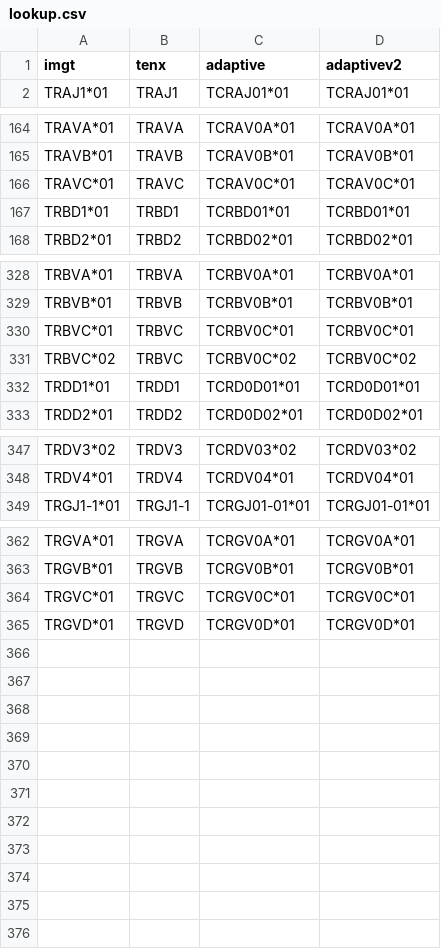
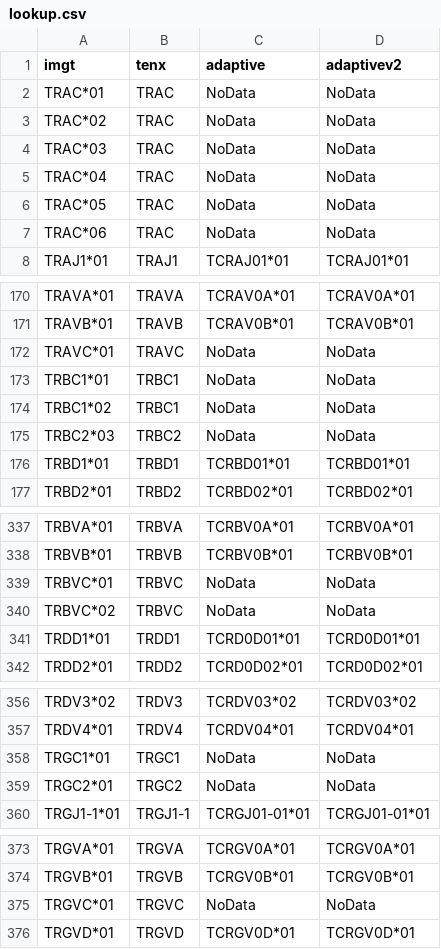
Before and after one commit to seshadrilab/tcrconvert, a CSV file: tcrconvert/data/macaque/lookup.csv, drawn as a sheet; only a part is shown, gaps mark what is left out.

Commit message:
Update lookup C genes for Adaptive
Adaptive doesn't capture C genes, so don't expect C gene column names
from Adaptive-format data. Use "NoData" as a placeholder for C genes in
the lookup table for Adaptive (gets converted to NA later on).

```diff
--- a/tcrconvert/data/macaque/lookup.csv
+++ b/tcrconvert/data/macaque/lookup.csv
@@ -1,2 +1,8 @@
 imgt,tenx,adaptive,adaptivev2
+TRAC*01,TRAC,NoData,NoData
+TRAC*02,TRAC,NoData,NoData
+TRAC*03,TRAC,NoData,NoData
+TRAC*04,TRAC,NoData,NoData
+TRAC*05,TRAC,NoData,NoData
+TRAC*06,TRAC,NoData,NoData
 TRAJ1*01,TRAJ1,TCRAJ01*01,TCRAJ01*01
@@ -165,3 +171,6 @@ TRAVA*01,TRAVA,TCRAV0A*01,TCRAV0A*01
 TRAVB*01,TRAVB,TCRAV0B*01,TCRAV0B*01
-TRAVC*01,TRAVC,TCRAV0C*01,TCRAV0C*01
+TRAVC*01,TRAVC,NoData,NoData
+TRBC1*01,TRBC1,NoData,NoData
+TRBC1*02,TRBC1,NoData,NoData
+TRBC2*03,TRBC2,NoData,NoData
 TRBD1*01,TRBD1,TCRBD01*01,TCRBD01*01
@@ -329,4 +338,4 @@ TRBVA*01,TRBVA,TCRBV0A*01,TCRBV0A*01
 TRBVB*01,TRBVB,TCRBV0B*01,TCRBV0B*01
-TRBVC*01,TRBVC,TCRBV0C*01,TCRBV0C*01
-TRBVC*02,TRBVC,TCRBV0C*02,TCRBV0C*02
+TRBVC*01,TRBVC,NoData,NoData
+TRBVC*02,TRBVC,NoData,NoData
 TRDD1*01,TRDD1,TCRD0D01*01,TCRD0D01*01
@@ -348,2 +357,4 @@ TRDV3*02,TRDV3,TCRDV03*02,TCRDV03*02
 TRDV4*01,TRDV4,TCRDV04*01,TCRDV04*01
+TRGC1*01,TRGC1,NoData,NoData
+TRGC2*01,TRGC2,NoData,NoData
 TRGJ1-1*01,TRGJ1-1,TCRGJ01-01*01,TCRGJ01-01*01
@@ -363,3 +374,3 @@ TRGVA*01,TRGVA,TCRGV0A*01,TCRGV0A*01
 TRGVB*01,TRGVB,TCRGV0B*01,TCRGV0B*01
-TRGVC*01,TRGVC,TCRGV0C*01,TCRGV0C*01
+TRGVC*01,TRGVC,NoData,NoData
 TRGVD*01,TRGVD,TCRGV0D*01,TCRGV0D*01
```
Also changed, not shown: tcrconvert/data/human/lookup.csv, tcrconvert/data/human/lookup_from_tenx.csv, 6 other files.
